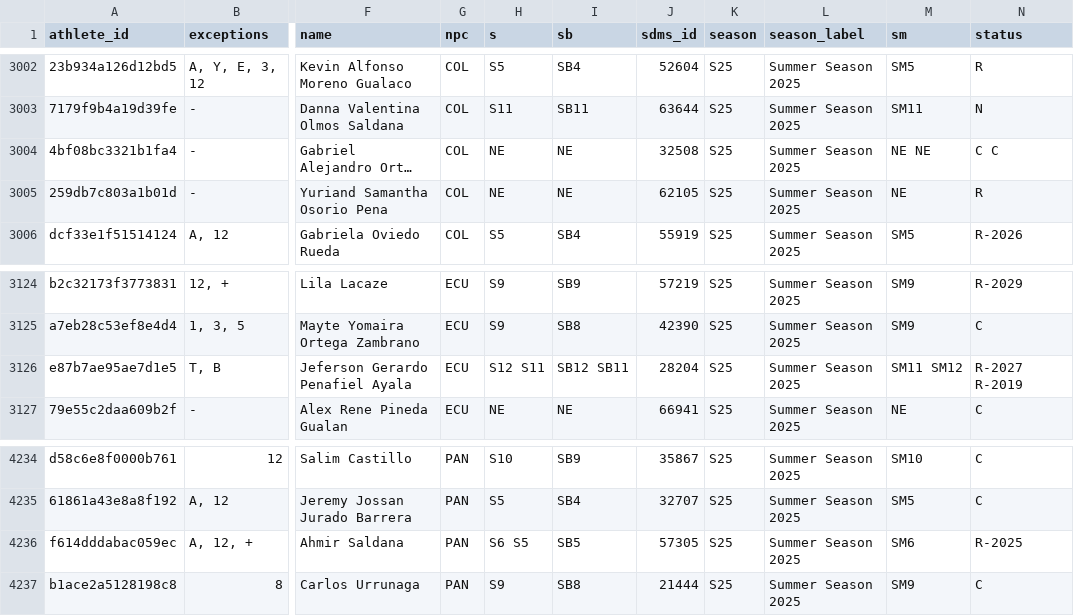
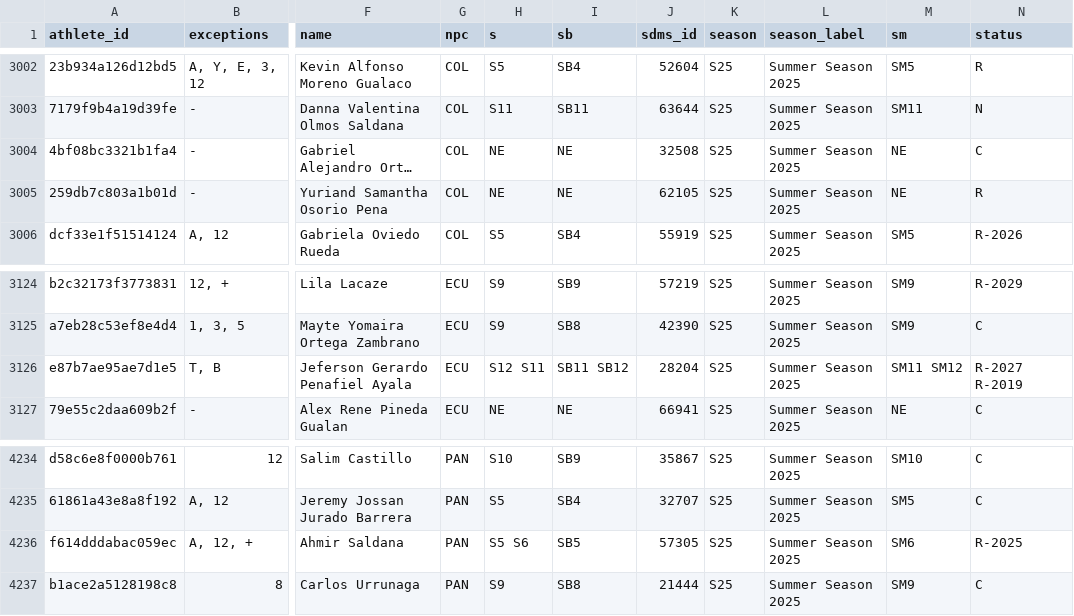
Before and after one commit to OpenWaterXT/1, a CSV file: data/latest.csv, drawn as a sheet; only a part is shown, gaps mark what is left out; long unchanged cells end in …; the diff names each change by its address in the sheet, - before the commit and + after, or states it on an @@ line.

```diff
--- a/data/latest.csv
+++ b/data/latest.csv
-M3004 (sm): NE NE
+M3004 (sm): NE
-N3004 (status): C C
+N3004 (status): C
-I3126 (sb): SB12 SB11
+I3126 (sb): SB11 SB12
-H4236 (s): S6 S5
+H4236 (s): S5 S6
```
Also changed, not shown: data/seasons/S25.csv, 3 other files.
